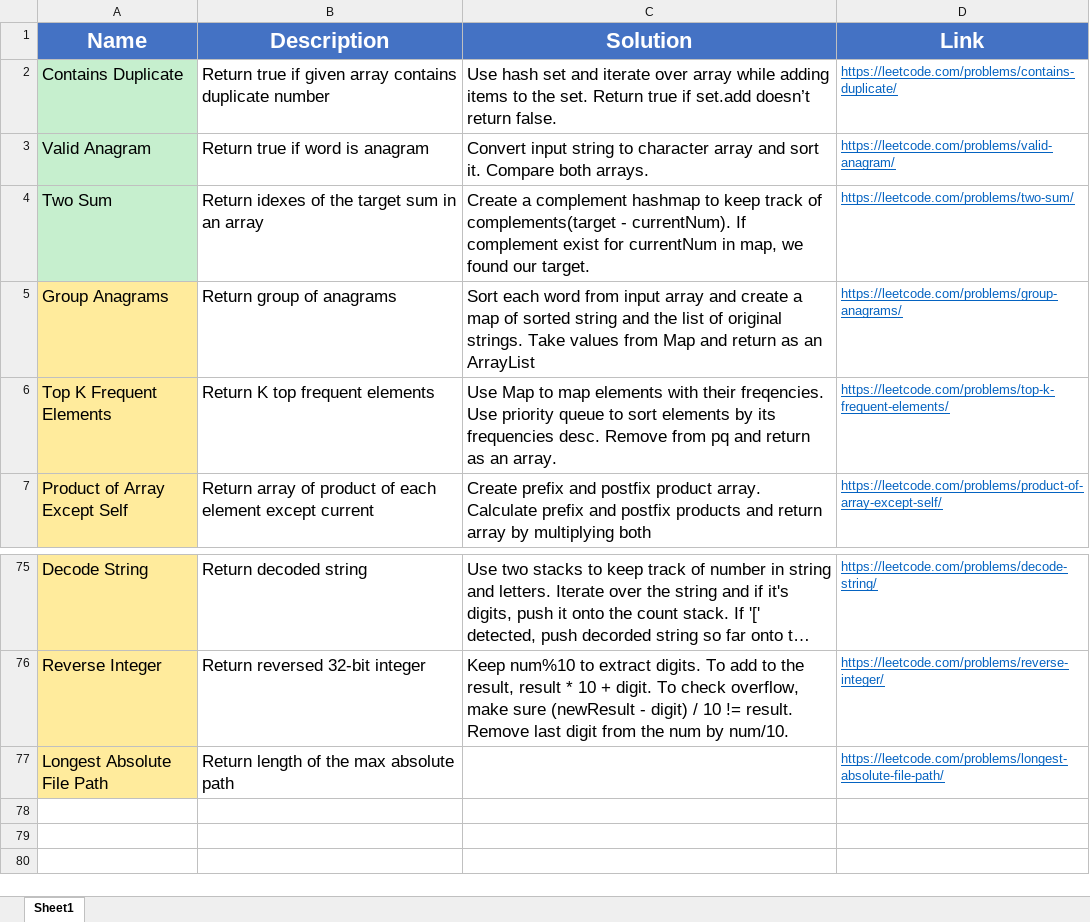
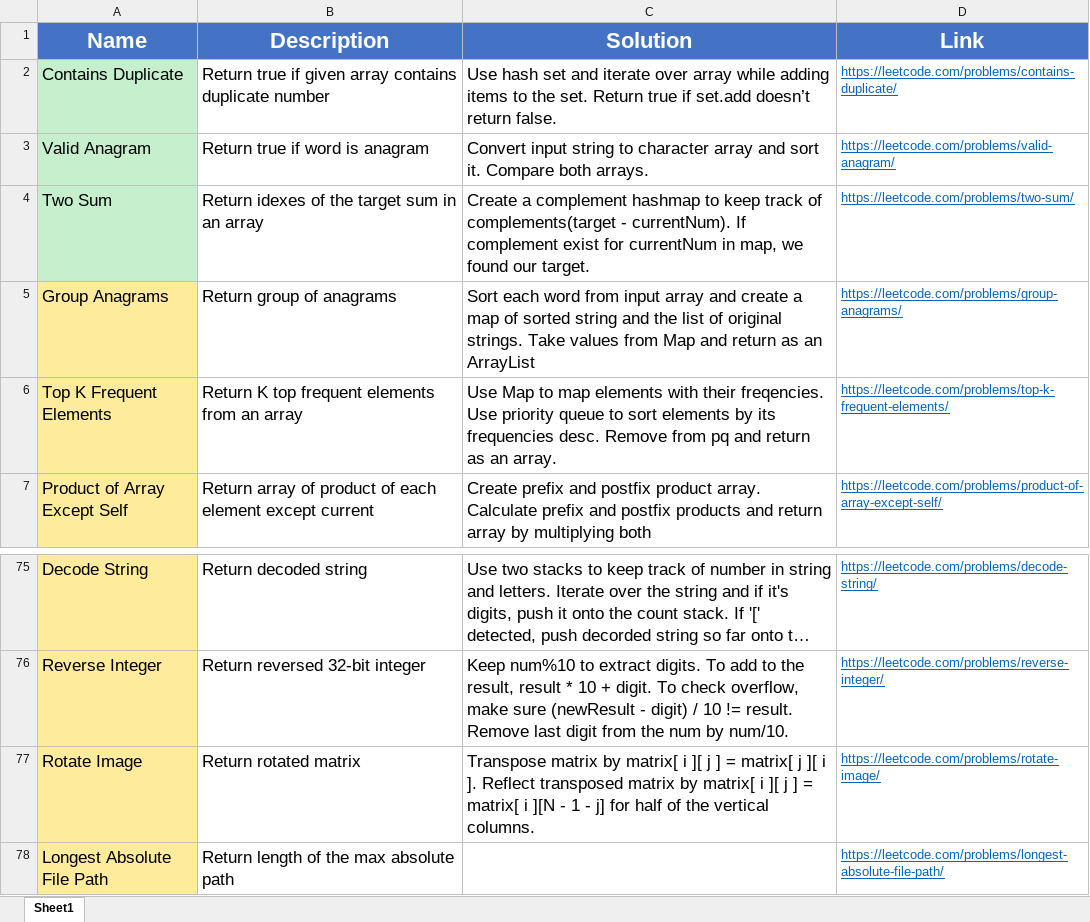
Before and after one commit to madeByRM/InterviewPrep, an Excel workbook: Notes.xlsx, sheet Sheet1, drawn as a sheet; only a part is shown, gaps mark what is left out; long unchanged cells end in …; values as stored, in another font and other column widths than the file's, no borders; the diff names each change by its address in the sheet, - before the commit and + after, or states it on an @@ line.

Commit message:
Added new problem

```diff
--- a/Notes.xlsx (sheet Sheet1)
+++ b/Notes.xlsx (sheet Sheet1)
-B6 (Description): Return K top frequent elements
+B6 (Description): Return K top frequent elements from an array
+row 77: Rotate Image | Return rotated matrix | Transpose matrix by matrix[ i ][ j ] = matrix[ j ][ i ]. Reflect transposed matrix by matrix[ i ][ j ] = matrix[ i ][N - 1 - j] for half of the vertical columns. | https://leetcode.com/problems/rotate-image/
```
Also changed, not shown: 5 other files.
